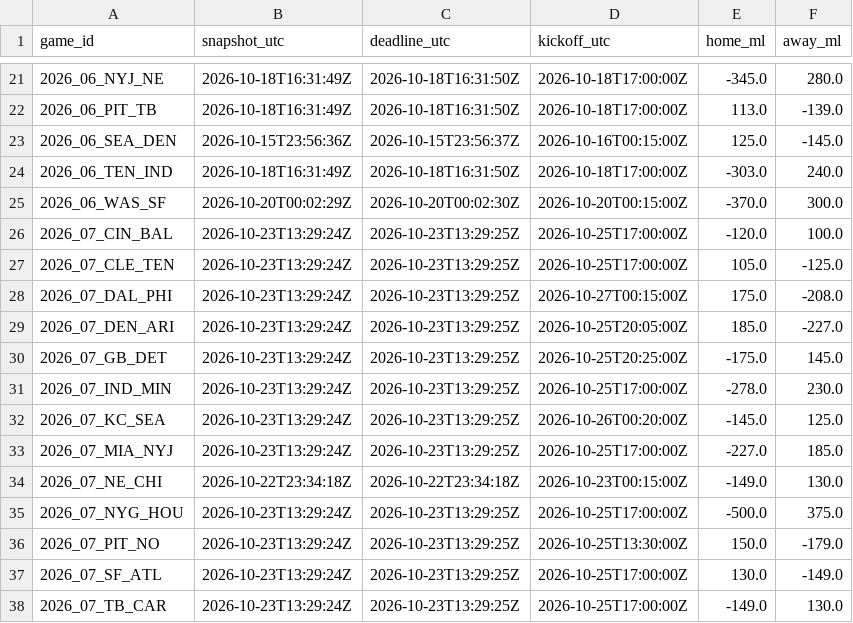
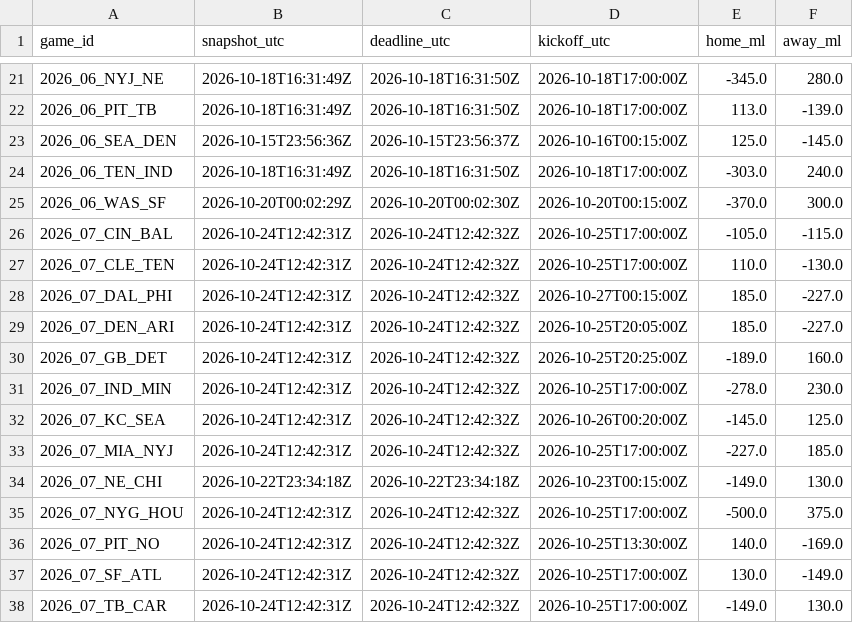
Before and after one commit to stiff25/NFL-Model, a CSV file: data/pregame_deadline_odds_2026.csv, drawn as a sheet; only a part is shown, gaps mark what is left out.

```diff
--- a/data/pregame_deadline_odds_2026.csv
+++ b/data/pregame_deadline_odds_2026.csv
@@ -25,14 +25,14 @@ game_id,snapshot_utc,deadline_utc,kickoff_utc,home_ml,away_ml
 2026_06_WAS_SF,2026-10-20T00:02:29Z,2026-10-20T00:02:30Z,2026-10-20T00:15:00Z,-370.0,300.0
-2026_07_CIN_BAL,2026-10-23T13:29:24Z,2026-10-23T13:29:25Z,2026-10-25T17:00:00Z,-120.0,100.0
-2026_07_CLE_TEN,2026-10-23T13:29:24Z,2026-10-23T13:29:25Z,2026-10-25T17:00:00Z,105.0,-125.0
-2026_07_DAL_PHI,2026-10-23T13:29:24Z,2026-10-23T13:29:25Z,2026-10-27T00:15:00Z,175.0,-208.0
-2026_07_DEN_ARI,2026-10-23T13:29:24Z,2026-10-23T13:29:25Z,2026-10-25T20:05:00Z,185.0,-227.0
-2026_07_GB_DET,2026-10-23T13:29:24Z,2026-10-23T13:29:25Z,2026-10-25T20:25:00Z,-175.0,145.0
-2026_07_IND_MIN,2026-10-23T13:29:24Z,2026-10-23T13:29:25Z,2026-10-25T17:00:00Z,-278.0,230.0
-2026_07_KC_SEA,2026-10-23T13:29:24Z,2026-10-23T13:29:25Z,2026-10-26T00:20:00Z,-145.0,125.0
-2026_07_MIA_NYJ,2026-10-23T13:29:24Z,2026-10-23T13:29:25Z,2026-10-25T17:00:00Z,-227.0,185.0
+2026_07_CIN_BAL,2026-10-24T12:42:31Z,2026-10-24T12:42:32Z,2026-10-25T17:00:00Z,-105.0,-115.0
+2026_07_CLE_TEN,2026-10-24T12:42:31Z,2026-10-24T12:42:32Z,2026-10-25T17:00:00Z,110.0,-130.0
+2026_07_DAL_PHI,2026-10-24T12:42:31Z,2026-10-24T12:42:32Z,2026-10-27T00:15:00Z,185.0,-227.0
+2026_07_DEN_ARI,2026-10-24T12:42:31Z,2026-10-24T12:42:32Z,2026-10-25T20:05:00Z,185.0,-227.0
+2026_07_GB_DET,2026-10-24T12:42:31Z,2026-10-24T12:42:32Z,2026-10-25T20:25:00Z,-189.0,160.0
+2026_07_IND_MIN,2026-10-24T12:42:31Z,2026-10-24T12:42:32Z,2026-10-25T17:00:00Z,-278.0,230.0
+2026_07_KC_SEA,2026-10-24T12:42:31Z,2026-10-24T12:42:32Z,2026-10-26T00:20:00Z,-145.0,125.0
+2026_07_MIA_NYJ,2026-10-24T12:42:31Z,2026-10-24T12:42:32Z,2026-10-25T17:00:00Z,-227.0,185.0
 2026_07_NE_CHI,2026-10-22T23:34:18Z,2026-10-22T23:34:18Z,2026-10-23T00:15:00Z,-149.0,130.0
-2026_07_NYG_HOU,2026-10-23T13:29:24Z,2026-10-23T13:29:25Z,2026-10-25T17:00:00Z,-500.0,375.0
-2026_07_PIT_NO,2026-10-23T13:29:24Z,2026-10-23T13:29:25Z,2026-10-25T13:30:00Z,150.0,-179.0
-2026_07_SF_ATL,2026-10-23T13:29:24Z,2026-10-23T13:29:25Z,2026-10-25T17:00:00Z,130.0,-149.0
-2026_07_TB_CAR,2026-10-23T13:29:24Z,2026-10-23T13:29:25Z,2026-10-25T17:00:00Z,-149.0,130.0
+2026_07_NYG_HOU,2026-10-24T12:42:31Z,2026-10-24T12:42:32Z,2026-10-25T17:00:00Z,-500.0,375.0
+2026_07_PIT_NO,2026-10-24T12:42:31Z,2026-10-24T12:42:32Z,2026-10-25T13:30:00Z,140.0,-169.0
+2026_07_SF_ATL,2026-10-24T12:42:31Z,2026-10-24T12:42:32Z,2026-10-25T17:00:00Z,130.0,-149.0
+2026_07_TB_CAR,2026-10-24T12:42:31Z,2026-10-24T12:42:32Z,2026-10-25T17:00:00Z,-149.0,130.0
```
Also changed, not shown: 6 other files.
